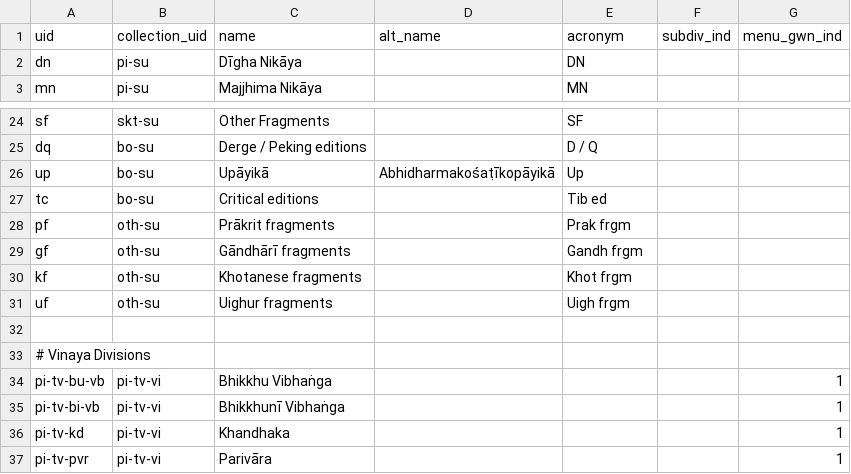
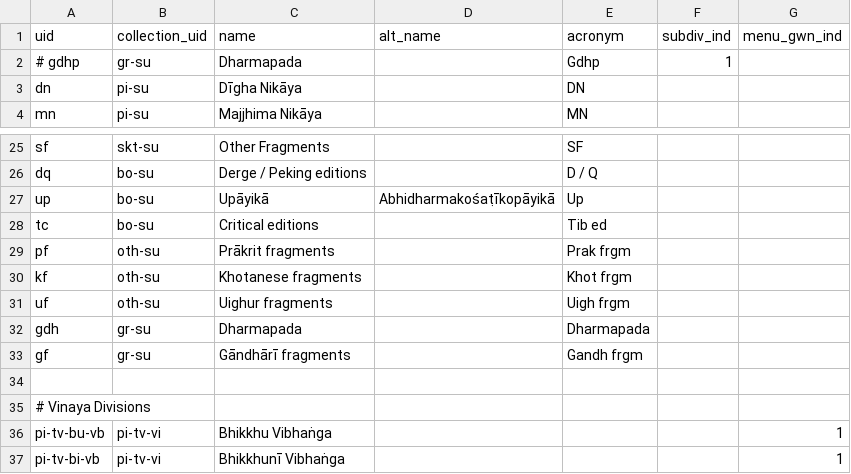
Before and after one commit to suttacentral/legacy-suttacentral-data, a CSV file: table/division.csv, drawn as a sheet; only a part is shown, gaps mark what is left out; the shorter side is filled out with more unchanged rows.

```diff
--- a/table/division.csv
+++ b/table/division.csv
@@ -1,2 +1,3 @@
 uid,collection_uid,name,alt_name,acronym,subdiv_ind,menu_gwn_ind
+# gdhp,gr-su,Dharmapada,,Gdhp,1,
 dn,pi-su,Dīgha Nikāya,,DN,,
@@ -28,5 +29,6 @@ tc,bo-su,Critical editions,,Tib ed,,
 pf,oth-su,Prākrit fragments,,Prak frgm,,
-gf,oth-su,Gāndhārī fragments,,Gandh frgm,,
 kf,oth-su,Khotanese fragments,,Khot frgm,,
 uf,oth-su,Uighur fragments,,Uigh frgm,,
+gdh,gr-su,Dharmapada,,Dharmapada,,
+gf,gr-su,Gāndhārī fragments,,Gandh frgm,,
 ,,,,,,
```
Also changed, not shown: table/collection.csv, table/subdivision.csv, 3 other files.
